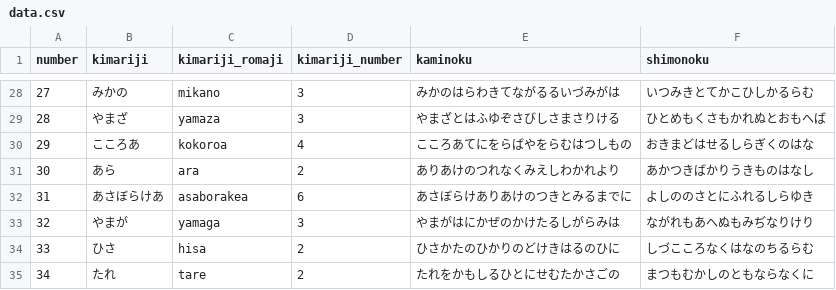
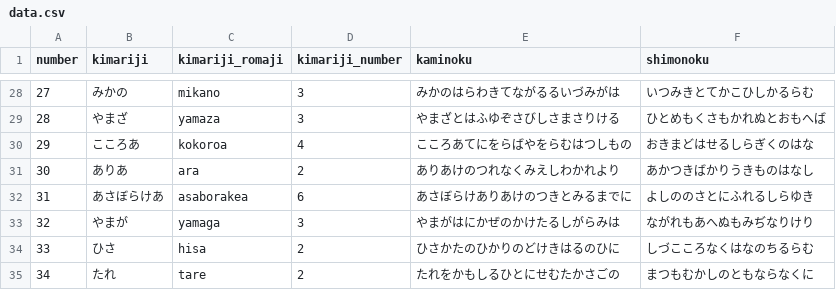
Before and after one commit to Nix3l/hyakunin-isshu, a CSV file: data.csv, drawn as a sheet; only a part is shown, gaps mark what is left out.

Commit message:
data update

```diff
--- a/data.csv
+++ b/data.csv
@@ -30,3 +30,3 @@ number,kimariji,kimariji_romaji,kimariji_number,kaminoku,shimonoku
 29,こころあ,kokoroa,4,こころあてにをらばやをらむはつしもの,おきまどはせるしらぎくのはな
-30,あら,ara,2,ありあけのつれなくみえしわかれより,あかつきばかりうきものはなし
+30,ありあ,ara,2,ありあけのつれなくみえしわかれより,あかつきばかりうきものはなし
 31,あさぼらけあ,asaborakea,6,あさぼらけありあけのつきとみるまでに,よしののさとにふれるしらゆき
```
